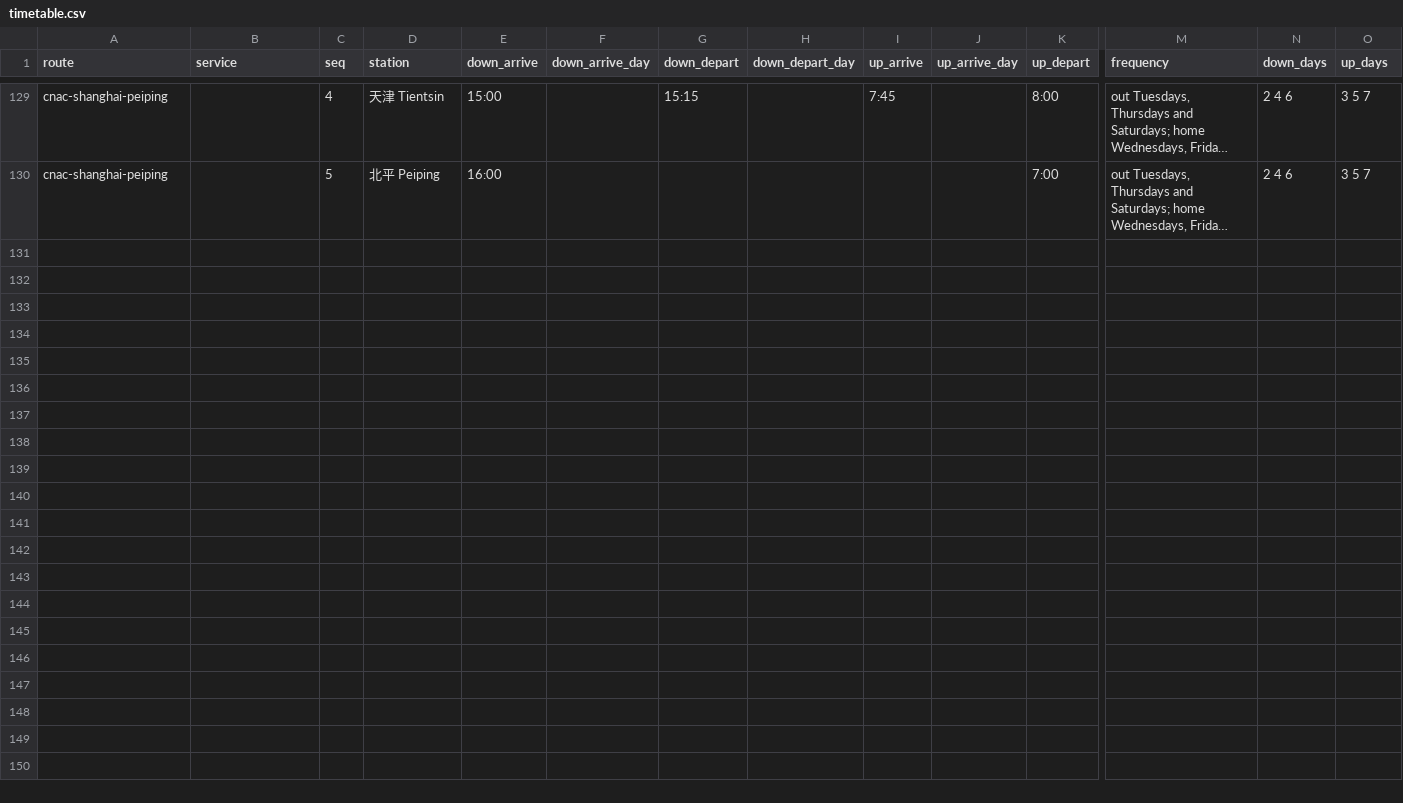
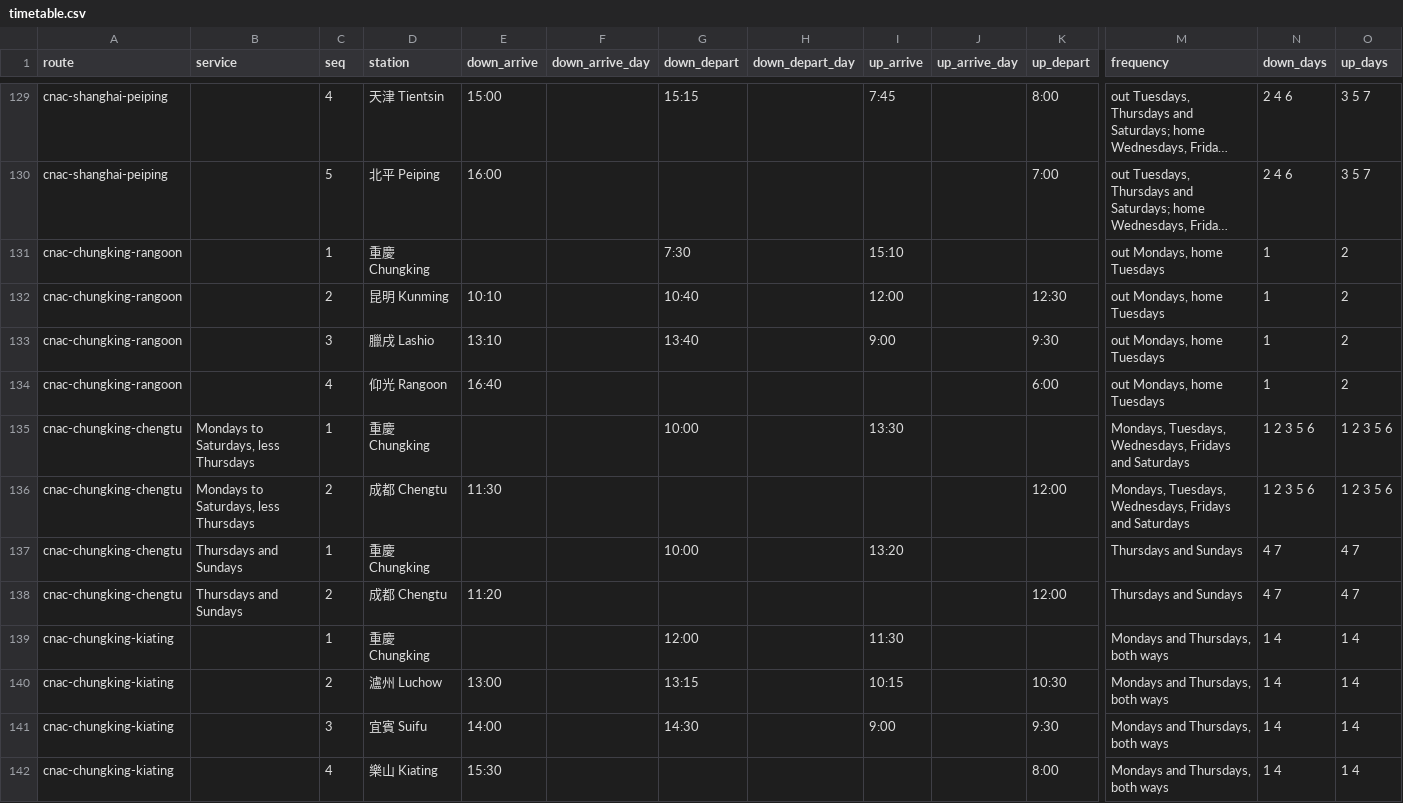
Before and after one commit to kmlawson/japanese-empire-student-map, a CSV file: data/air/timetable.csv, drawn as a sheet; only a part is shown, gaps mark what is left out; long unchanged cells end in …; rows hold the shown columns only; the diff names each change by its address in the sheet, - before the commit and + after, or states it on an @@ line.

```diff
--- a/data/air/timetable.csv
+++ b/data/air/timetable.csv
+row 131: cnac-chungking-rangoon |  | 1 | 重慶 Chungking |  |  | 7:30 |  | 15:10 |  |  | out Mondays, home Tuesdays | 1 | 2
+row 132: cnac-chungking-rangoon |  | 2 | 昆明 Kunming | 10:10 |  | 10:40 |  | 12:00 |  | 12:30 | out Mondays, home Tuesdays | 1 | 2
+row 133: cnac-chungking-rangoon |  | 3 | 臘戌 Lashio | 13:10 |  | 13:40 |  | 9:00 |  | 9:30 | out Mondays, home Tuesdays | 1 | 2
+row 134: cnac-chungking-rangoon |  | 4 | 仰光 Rangoon | 16:40 |  |  |  |  |  | 6:00 | out Mondays, home Tuesdays | 1 | 2
+row 135: cnac-chungking-chengtu | Mondays to Saturdays, less Thursdays | 1 | 重慶 Chungking |  |  | 10:00 |  | 13:30 |  |  | Mondays, Tuesdays, Wednesdays, Fridays and Saturdays | 1 2 3 5 6 | 1 2 3 5 6
+row 136: cnac-chungking-chengtu | Mondays to Saturdays, less Thursdays | 2 | 成都 Chengtu | 11:30 |  |  |  |  |  | 12:00 | Mondays, Tuesdays, Wednesdays, Fridays and Saturdays | 1 2 3 5 6 | 1 2 3 5 6
+row 137: cnac-chungking-chengtu | Thursdays and Sundays | 1 | 重慶 Chungking |  |  | 10:00 |  | 13:20 |  |  | Thursdays and Sundays | 4 7 | 4 7
+row 138: cnac-chungking-chengtu | Thursdays and Sundays | 2 | 成都 Chengtu | 11:20 |  |  |  |  |  | 12:00 | Thursdays and Sundays | 4 7 | 4 7
+row 139: cnac-chungking-kiating |  | 1 | 重慶 Chungking |  |  | 12:00 |  | 11:30 |  |  | Mondays and Thursdays, both ways | 1 4 | 1 4
+row 140: cnac-chungking-kiating |  | 2 | 瀘州 Luchow | 13:00 |  | 13:15 |  | 10:15 |  | 10:30 | Mondays and Thursdays, both ways | 1 4 | 1 4
+row 141: cnac-chungking-kiating |  | 3 | 宜賓 Suifu | 14:00 |  | 14:30 |  | 9:00 |  | 9:30 | Mondays and Thursdays, both ways | 1 4 | 1 4
+row 142: cnac-chungking-kiating |  | 4 | 樂山 Kiating | 15:30 |  |  |  |  |  | 8:00 | Mondays and Thursdays, both ways | 1 4 | 1 4
```
Also changed, not shown: data/air/routes.csv, data/air/stops.csv, 14 other files.
